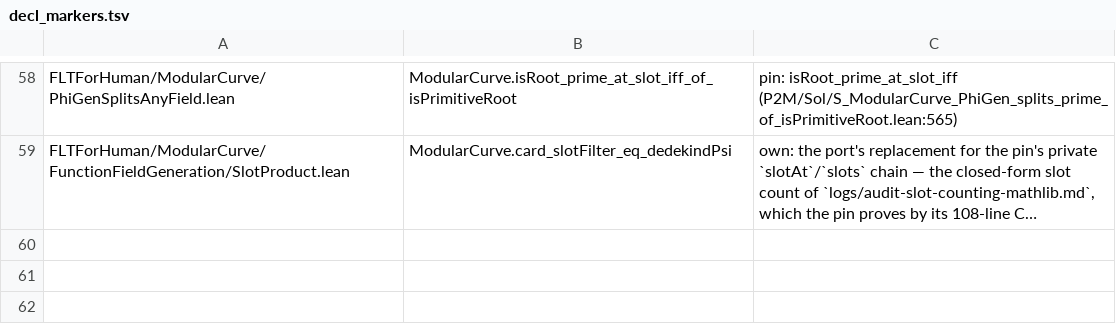
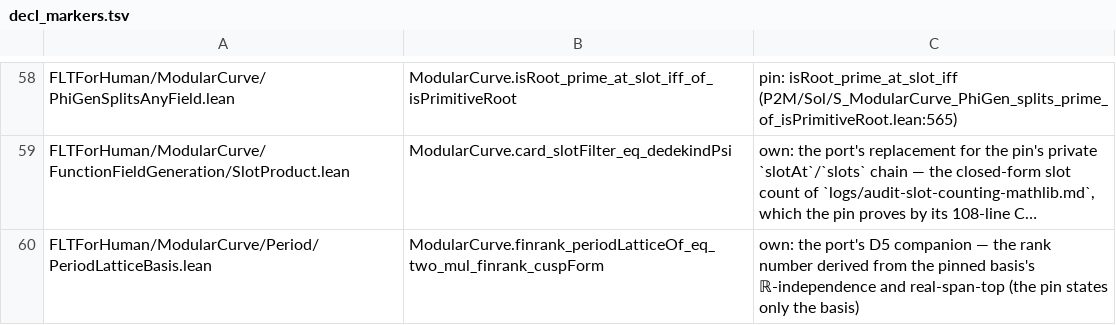
Before and after one commit to htzh/flt_for_human, a TSV file: lean/spec/decl_markers.tsv, drawn as a sheet; only a part is shown, gaps mark what is left out; long unchanged cells end in …; the diff names each change by its address in the sheet, - before the commit and + after, or states it on an @@ line.

Commit message:
rank basis improvements

```diff
--- a/lean/spec/decl_markers.tsv
+++ b/lean/spec/decl_markers.tsv
+row 60: FLTForHuman/ModularCurve/Period/PeriodLatticeBasis.lean | ModularCurve.finrank_periodLatticeOf_eq_two_mul_finrank_cuspForm | own: the port's D5 companion — the rank number derived from the pinned basis's ℝ-independence and real-span-top (the pin states only the basis)
```
Also changed, not shown: 21 other files.
